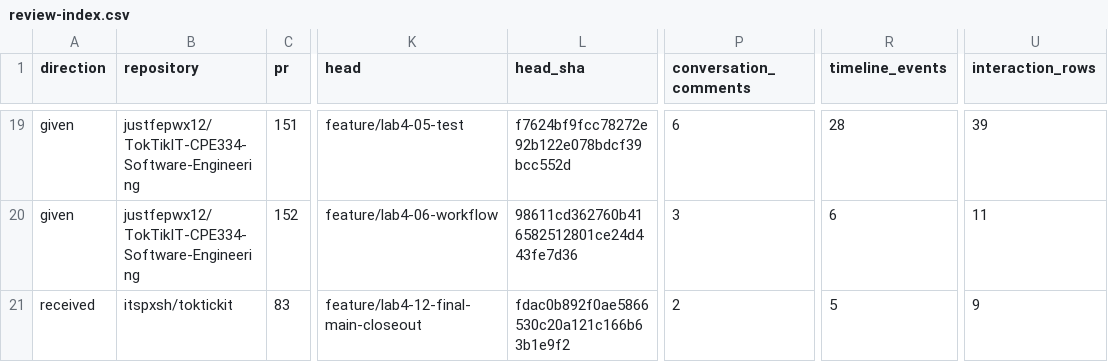
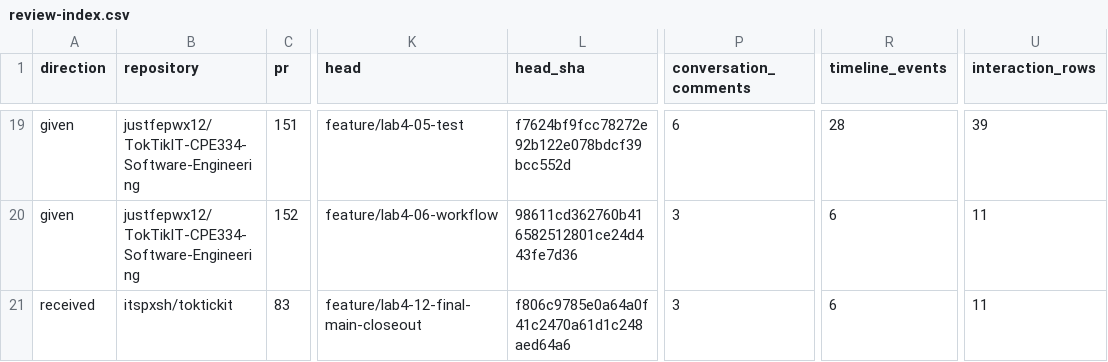
Before and after one commit to itspxsh/toktickit, a CSV file: artifacts/lab-04/review-archive/review-index.csv, drawn as a sheet; only a part is shown, gaps mark what is left out; the diff names each change by its address in the sheet, - before the commit and + after, or states it on an @@ line.

```diff
--- a/artifacts/lab-04/review-archive/review-index.csv
+++ b/artifacts/lab-04/review-archive/review-index.csv
-L21 (head_sha): fdac0b892f0ae5866530c20a121c166b63b1e9f2
+L21 (head_sha): f806c9785e0a64a0f41c2470a61d1c248aed64a6
-P21 (conversation_comments): 2
+P21 (conversation_comments): 3
-R21 (timeline_events): 5
+R21 (timeline_events): 6
-U21 (interaction_rows): 9
+U21 (interaction_rows): 11
```
Also changed, not shown: artifacts/lab-04/review-archive/review-interactions.csv, 3 other files.
